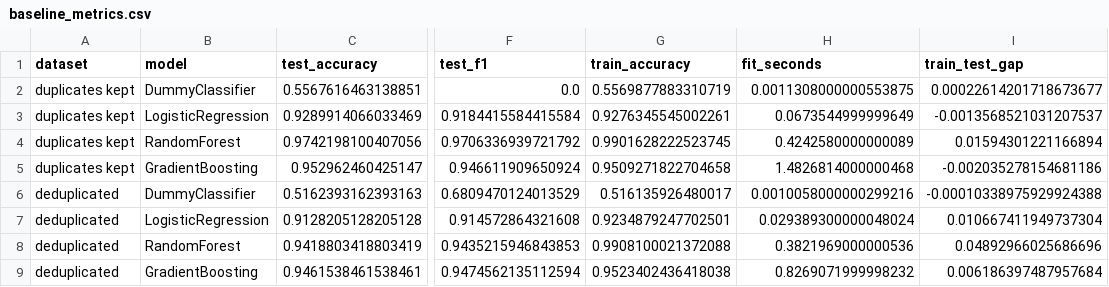
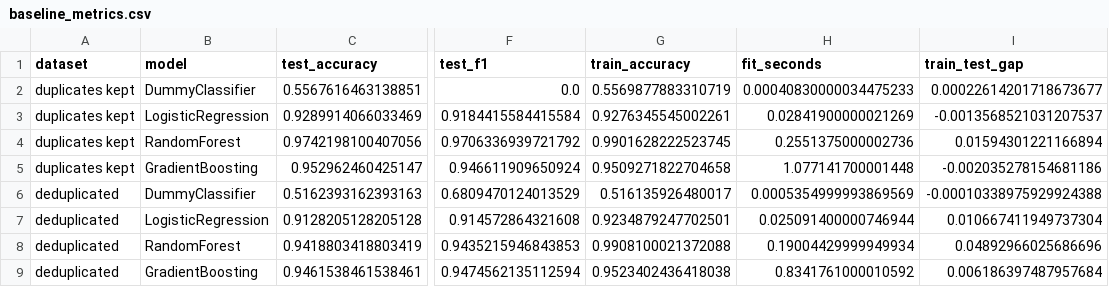
Before and after one commit to TharHtet-Zaw/phishguard, a CSV file: artifacts/baseline_metrics.csv, drawn as a sheet; only a part is shown, gaps mark what is left out; the diff names each change by its address in the sheet, - before the commit and + after, or states it on an @@ line.

```diff
--- a/artifacts/baseline_metrics.csv
+++ b/artifacts/baseline_metrics.csv
-H2 (fit_seconds): 0.0011308000000553875
+H2 (fit_seconds): 0.00040830000034475233
-H3 (fit_seconds): 0.0673544999999649
+H3 (fit_seconds): 0.02841900000021269
-H4 (fit_seconds): 0.4242580000000089
+H4 (fit_seconds): 0.2551375000002736
-H5 (fit_seconds): 1.4826814000000468
+H5 (fit_seconds): 1.077141700001448
-H6 (fit_seconds): 0.0010058000000299216
+H6 (fit_seconds): 0.0005354999993869569
-H7 (fit_seconds): 0.029389300000048024
+H7 (fit_seconds): 0.025091400000746944
-H8 (fit_seconds): 0.3821969000000536
+H8 (fit_seconds): 0.19004429999949934
-H9 (fit_seconds): 0.8269071999998232
+H9 (fit_seconds): 0.8341761000010592
```
Also changed, not shown: 6 other files.
